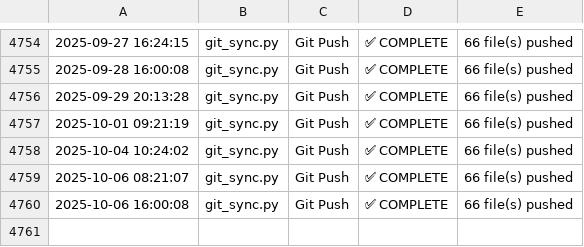
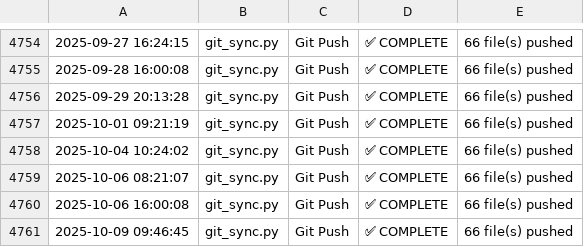
Before and after one commit to naveenstar3/Dhanbot_Trading, a CSV file: dhan_autotrader/bot_execution_log.csv, drawn as a sheet; only a part is shown, gaps mark what is left out; the diff names each change by its address in the sheet, - before the commit and + after, or states it on an @@ line.

Commit message:
✪ Auto push: *.csv, *.py @ 2025-10-09 21:47

```diff
--- a/dhan_autotrader/bot_execution_log.csv
+++ b/dhan_autotrader/bot_execution_log.csv
+row 4761: 2025-10-09 09:46:45 | git_sync.py | Git Push | ✅ COMPLETE | 66 file(s) pushed
```
